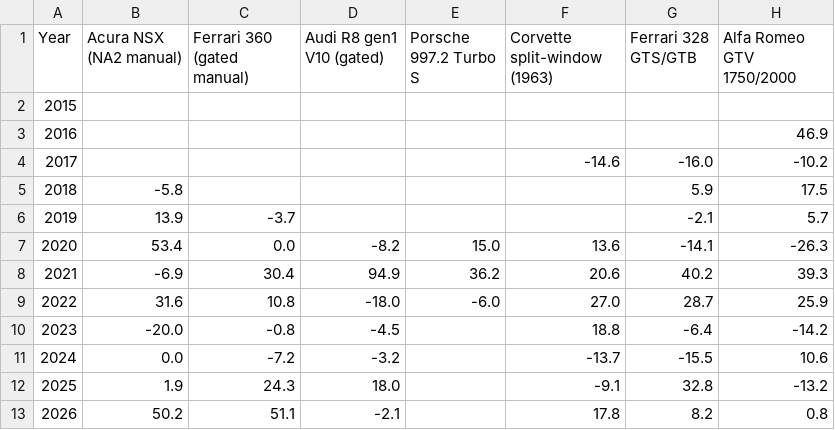
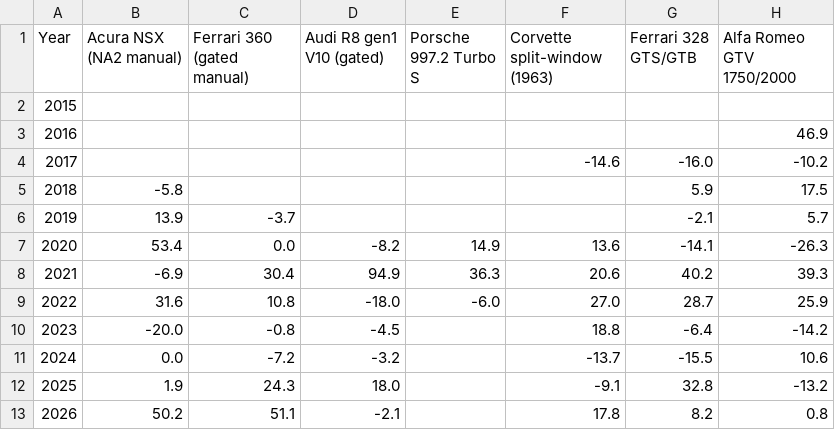
Before and after one commit to hlash99/car-value-tracker, a CSV file: appreciation.csv, drawn as a sheet; only a part is shown; the diff names each change by its address in the sheet, - before the commit and + after, or states it on an @@ line.

```diff
--- a/appreciation.csv
+++ b/appreciation.csv
-E7 (Porsche 997.2 Turbo S): 15.0
+E7 (Porsche 997.2 Turbo S): 14.9
-E8 (Porsche 997.2 Turbo S): 36.2
+E8 (Porsche 997.2 Turbo S): 36.3
```
Also changed, not shown: 1 other file.
